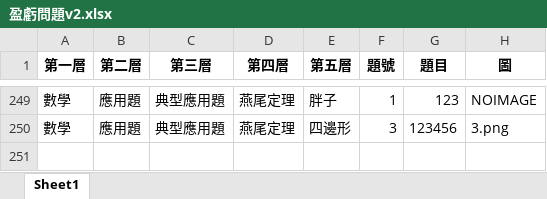
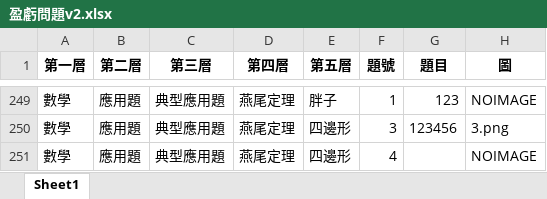
Before and after one commit to allen880612/Question-Database-System, an Excel workbook: database/盈虧問題v2.xlsx, sheet Sheet1, drawn as a sheet; only a part is shown, gaps mark what is left out; values as stored, in another font and other column widths than the file's, no borders; the diff names each change by its address in the sheet, - before the commit and + after, or states it on an @@ line.

```diff
--- a/database/盈虧問題v2.xlsx (sheet Sheet1)
+++ b/database/盈虧問題v2.xlsx (sheet Sheet1)
+row 251: 數學 | 應用題 | 典型應用題 | 燕尾定理 | 四邊形 | 4 |  | NOIMAGE
```
Also changed, not shown: 6 other files.
